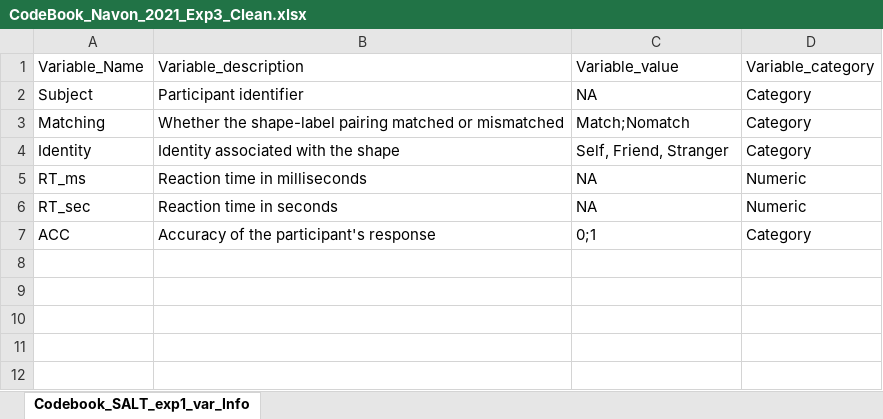
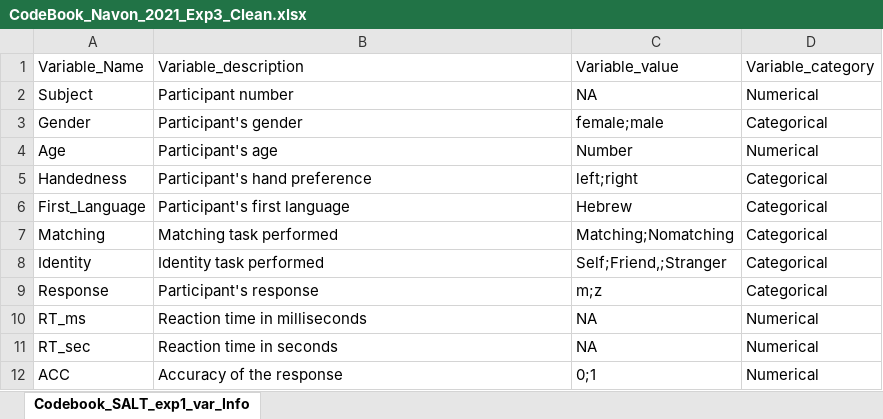
Before and after one commit to WangOldBig/SPE_Database, an Excel workbook: 1_Clean_Data/Navon_2021/CodeBook_Navon_2021_Exp3_Clean.xlsx, sheet Codebook_SALT_exp1_var_Info, drawn as a sheet; values as stored, in another font and other column widths than the file's, no borders; addresses are those after the commit; the diff names each change by its address in the sheet, - before the commit and + after, or states it on an @@ line.

```diff
--- a/1_Clean_Data/Navon_2021/CodeBook_Navon_2021_Exp3_Clean.xlsx (sheet Codebook_SALT_exp1_var_Info)
+++ b/1_Clean_Data/Navon_2021/CodeBook_Navon_2021_Exp3_Clean.xlsx (sheet Codebook_SALT_exp1_var_Info)
-B2: Participant identifier
+B2: Participant number
-D2: Category
+D2: Numerical
+row 3: Gender | Participant's gender | female;male | Categorical
+row 4: Age | Participant's age | Number | Numerical
+row 5: Handedness | Participant's hand preference | left;right | Categorical
+row 6: First_Language | Participant's first language | Hebrew | Categorical
-B7: Whether the shape-label pairing matched or mismatched
+B7: Matching task performed
-C7: Match;Nomatch
+C7: Matching;Nomatching
-D7:D8: Category
+D7:D8: Categorical
-B8: Identity associated with the shape
+B8: Identity task performed
-C8: Self, Friend, Stranger
+C8: Self;Friend,;Stranger
+row 9: Response | Participant's response | m;z | Categorical
-D10:D11: Numeric
+D10:D11: Numerical
-B12: Accuracy of the participant's response
+B12: Accuracy of the response
-D12: Category
+D12: Numerical
```
Also changed, not shown: 1_Clean_Data/Navon_2021/CodeBook_Navon_2021_Exp1_Clean.xlsx, 1_Clean_Data/Navon_2021/CodeBook_Navon_2021_Exp4_Clean.xlsx, 26 other files.
